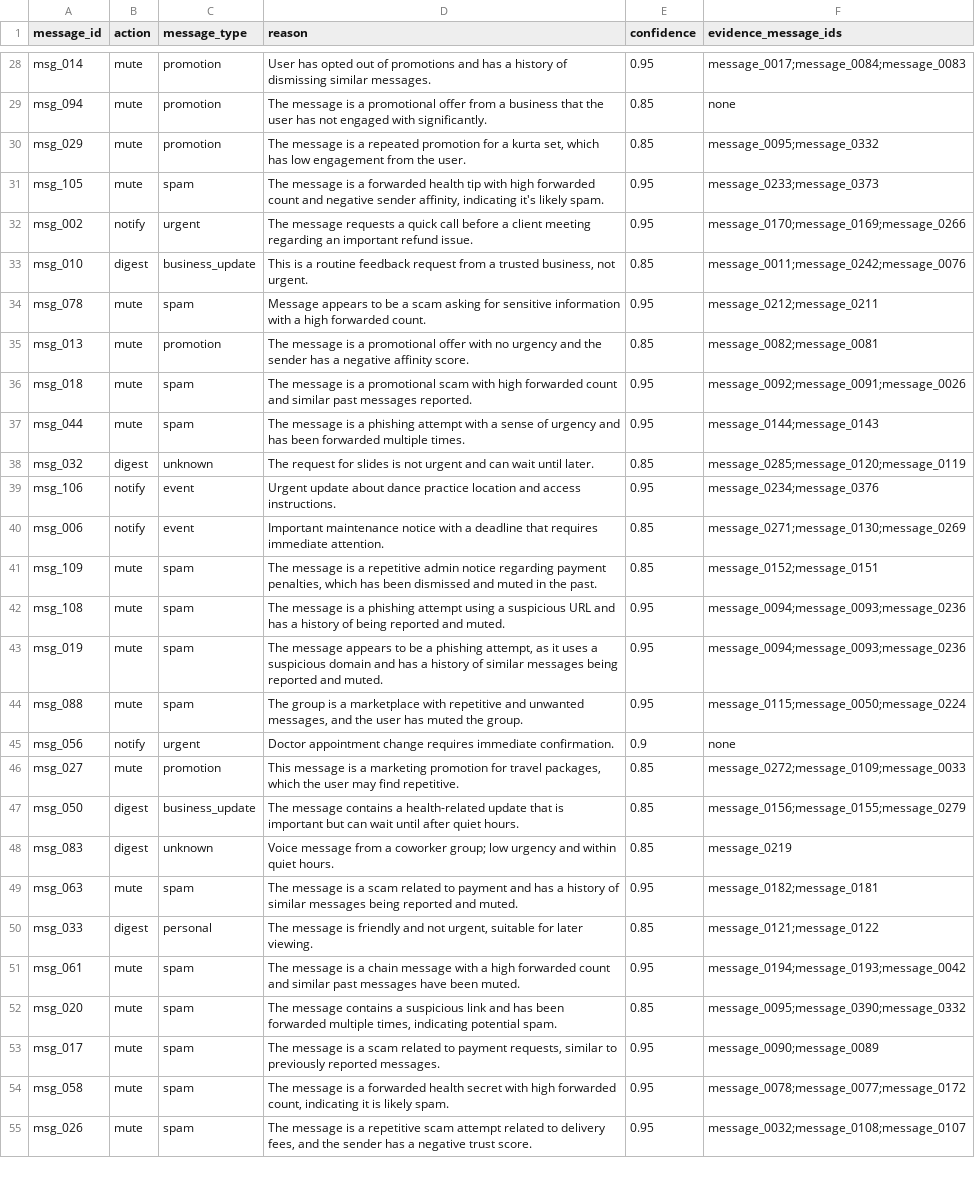
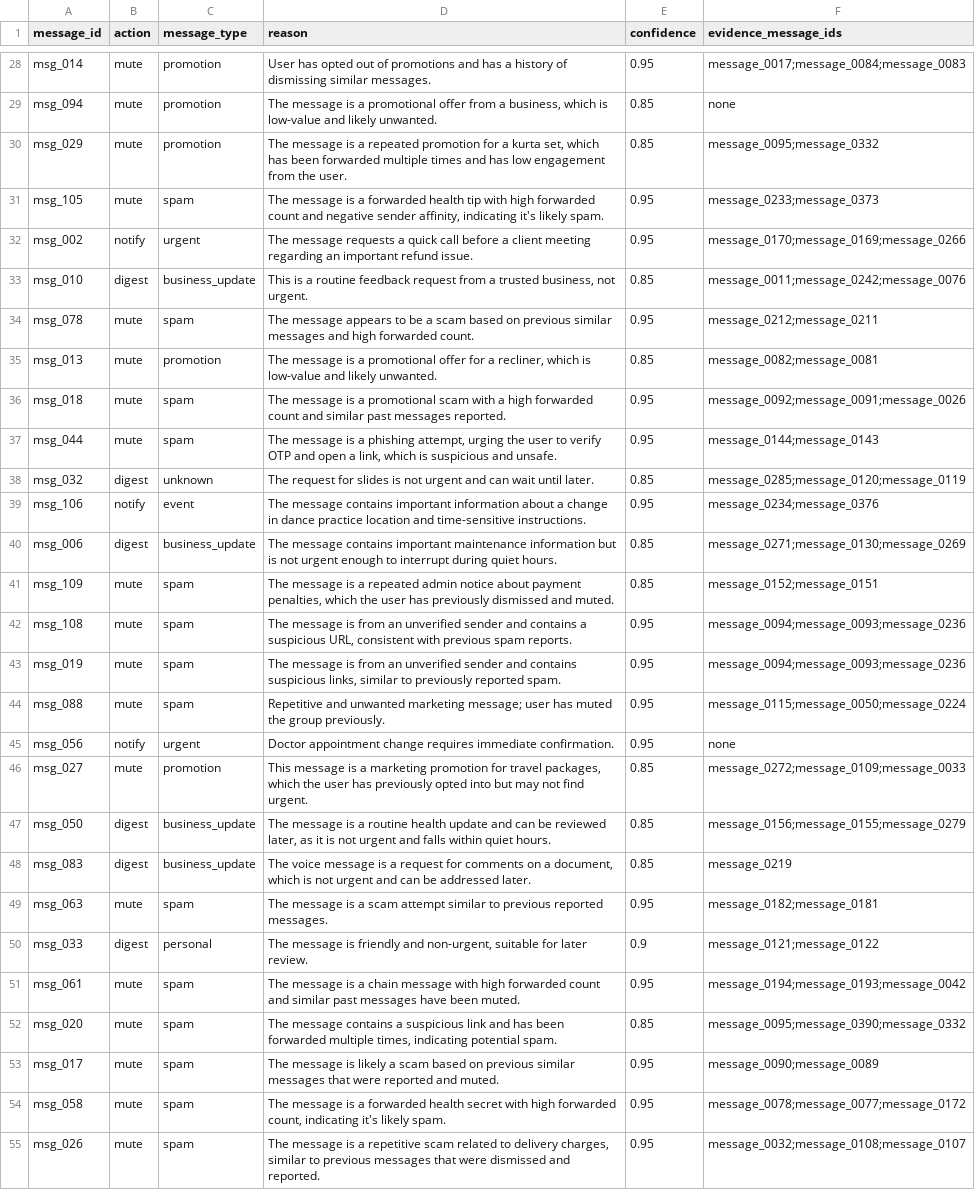
Before and after one commit to S-Aditya-72/hackerrank-orchestrate-august26, a CSV file: dataset/output.csv, drawn as a sheet; only a part is shown, gaps mark what is left out; the diff covers the shown part only; the diff names each change by its address in the sheet, - before the commit and + after, or states it on an @@ line.

Commit message:
Calibrate Confidence

```diff
--- a/dataset/output.csv
+++ b/dataset/output.csv
-D29 (reason): …from a business that the user has not engaged with significantly.
+D29 (reason): …from a business, which is low-value and likely unwanted.
-D30 (reason): …which has low engagement…
+D30 (reason): …which has been forwarded multiple times and has low engagement…
-D34 (reason): Message appears to be a scam asking for sensitive information with a high forwarded…
+D34 (reason): The message appears to be a scam based on previous similar messages and high forwarded…
-D35 (reason): …promotional offer with no urgency and the sender has a negative affinity score.
+D35 (reason): …promotional offer for a recliner, which is low-value and likely unwanted.
-D36 (reason): …scam with high forwarded…
+D36 (reason): …scam with a high forwarded…
-D37 (reason): …a phishing attempt with a sense of urgency and has been forwarded multiple times.
+D37 (reason): …a phishing attempt, urging the user to verify OTP and open a link, which is suspicious and unsafe.
-D39 (reason): Urgent update about dance practice location and access instructions.
+D39 (reason): The message contains important information about a change in dance practice location and time-sensitive instructions.
-B40 (action): notify
+B40 (action): digest
-C40 (message_type): event
+C40 (message_type): business_update
-D40 (reason): Important maintenance notice with a deadline that requires immediate attention.
+D40 (reason): The message contains important maintenance information but is not urgent enough to interrupt during quiet hours.
-D41 (reason): …is a repetitive admin notice regarding payment penalties, which has been dismissed and muted in the past.
+D41 (reason): …is a repeated admin notice about payment penalties, which the user has previously dismissed and muted.
-D42 (reason): …message is a phishing attempt using a suspicious URL and has a history of being reported and muted.
+D42 (reason): …message is from an unverified sender and contains a suspicious URL, consistent with previous spam reports.
-D43 (reason): The message appears to be a phishing attempt, as it uses a suspicious domain and has a history of similar messages being reported and muted.
+D43 (reason): The message is from an unverified sender and contains suspicious links, similar to previously reported spam.
-D44 (reason): The group is a marketplace with repetitive and unwanted messages, and the user has muted the group.
+D44 (reason): Repetitive and unwanted marketing message; user has muted the group previously.
-E45 (confidence): 0.9
+E45 (confidence): 0.95
-D46 (reason): …the user may find repetitive.
+D46 (reason): …the user has previously opted into but may not find urgent.
-D47 (reason): The message contains a health-related update that is important but can wait until after quiet hours.
+D47 (reason): The message is a routine health update and can be reviewed later, as it is not urgent and falls within quiet hours.
-C48 (message_type): unknown
+C48 (message_type): business_update
-D48 (reason): Voice message from a coworker group; low urgency and within quiet hours.
+D48 (reason): The voice message is a request for comments on a document, which is not urgent and can be addressed later.
-D49 (reason): …a scam related to payment and has a history of similar messages being reported and muted.
+D49 (reason): …a scam attempt similar to previous reported messages.
-D50 (reason): …friendly and not urgent, suitable for later viewing.
+D50 (reason): …friendly and non-urgent, suitable for later review.
-E50 (confidence): 0.85
+E50 (confidence): 0.9
-D51 (reason): …message with a high forwarded…
+D51 (reason): …message with high forwarded…
-D53 (reason): …message is a scam related to payment requests, similar to previously reported messages.
+D53 (reason): …message is likely a scam based on previous similar messages that were reported and muted.
-D54 (reason): …count, indicating it is likely spam.
+D54 (reason): …count, indicating it's likely spam.
-D55 (reason): …repetitive scam attempt related to delivery fees, and the sender has a negative trust score.
+D55 (reason): …repetitive scam related to delivery charges, similar to previous messages that were dismissed and reported.
```
Also changed, not shown: 91 edited cells elsewhere in this file, 1 other file.
